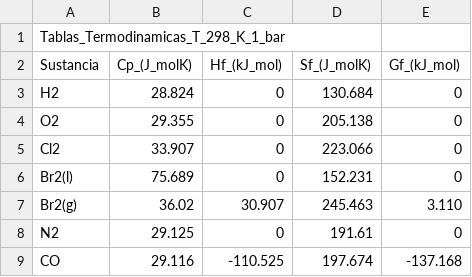
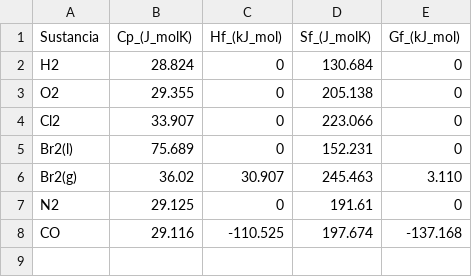
Before and after one commit to wavallejol/ColabChem, a CSV file: Thermodynamic_properties.csv, drawn as a sheet.

Commit message:
Update Thermodynamic_properties.csv

```diff
--- a/Thermodynamic_properties.csv
+++ b/Thermodynamic_properties.csv
@@ -1,2 +1 @@
-Tablas_Termodinamicas_T_298_K_1_bar
 Sustancia,Cp_(J_molK),Hf_(kJ_mol),Sf_(J_molK),Gf_(kJ_mol)
```
